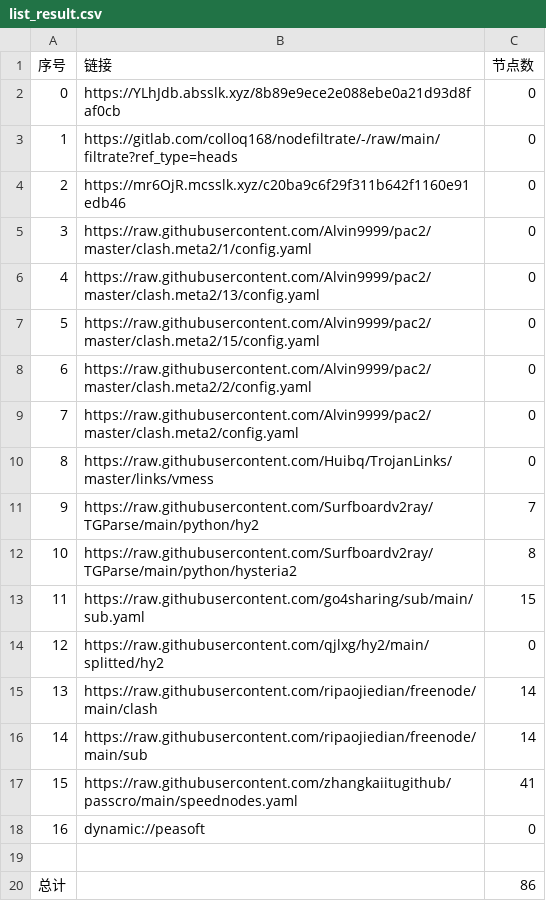
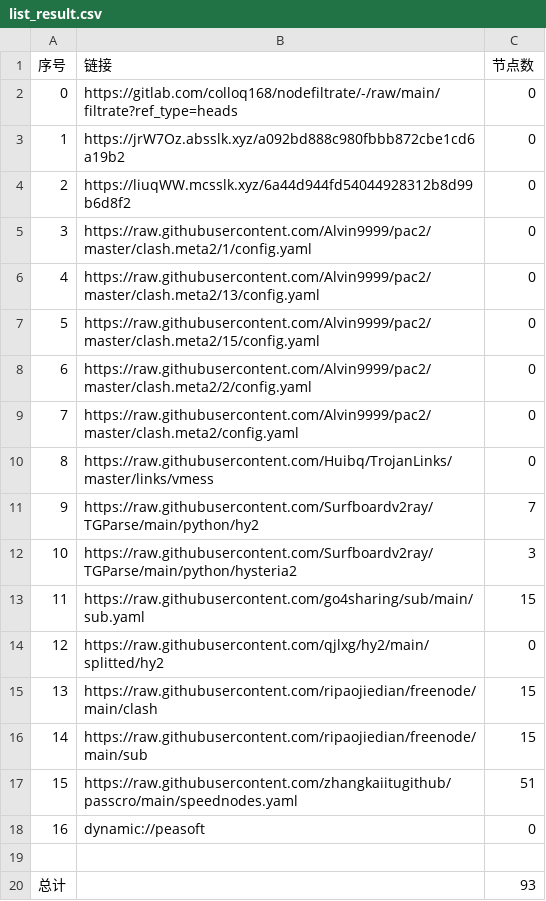
Before and after one commit to weg2025/AutoSearchPublicNodes, a CSV file: list_result.csv, drawn as a sheet.

```diff
--- a/list_result.csv
+++ b/list_result.csv
@@ -1,5 +1,5 @@
 序号,链接,节点数
-0,https://YLhJdb.absslk.xyz/8b89e9ece2e088ebe0a21d93d8faf0cb,0
-1,https://gitlab.com/colloq168/nodefiltrate/-/raw/main/filtrate?ref_type=heads,0
-2,https://mr6OjR.mcsslk.xyz/c20ba9c6f29f311b642f1160e91edb46,0
+0,https://gitlab.com/colloq168/nodefiltrate/-/raw/main/filtrate?ref_type=heads,0
+1,https://jrW7Oz.absslk.xyz/a092bd888c980fbbb872cbe1cd6a19b2,0
+2,https://liuqWW.mcsslk.xyz/6a44d944fd54044928312b8d99b6d8f2,0
 3,https://raw.githubusercontent.com/Alvin9999/pac2/master/clash.meta2/1/config.yaml,0
@@ -11,10 +11,10 @@
 9,https://raw.githubusercontent.com/Surfboardv2ray/TGParse/main/python/hy2,7
-10,https://raw.githubusercontent.com/Surfboardv2ray/TGParse/main/python/hysteria2,8
+10,https://raw.githubusercontent.com/Surfboardv2ray/TGParse/main/python/hysteria2,3
 11,https://raw.githubusercontent.com/go4sharing/sub/main/sub.yaml,15
 12,https://raw.githubusercontent.com/qjlxg/hy2/main/splitted/hy2,0
-13,https://raw.githubusercontent.com/ripaojiedian/freenode/main/clash,14
-14,https://raw.githubusercontent.com/ripaojiedian/freenode/main/sub,14
-15,https://raw.githubusercontent.com/zhangkaiitugithub/passcro/main/speednodes.yaml,41
+13,https://raw.githubusercontent.com/ripaojiedian/freenode/main/clash,15
+14,https://raw.githubusercontent.com/ripaojiedian/freenode/main/sub,15
+15,https://raw.githubusercontent.com/zhangkaiitugithub/passcro/main/speednodes.yaml,51
 16,dynamic://peasoft,0
 
-总计,,86
+总计,,93
```
Also changed, not shown: 23 other files.
